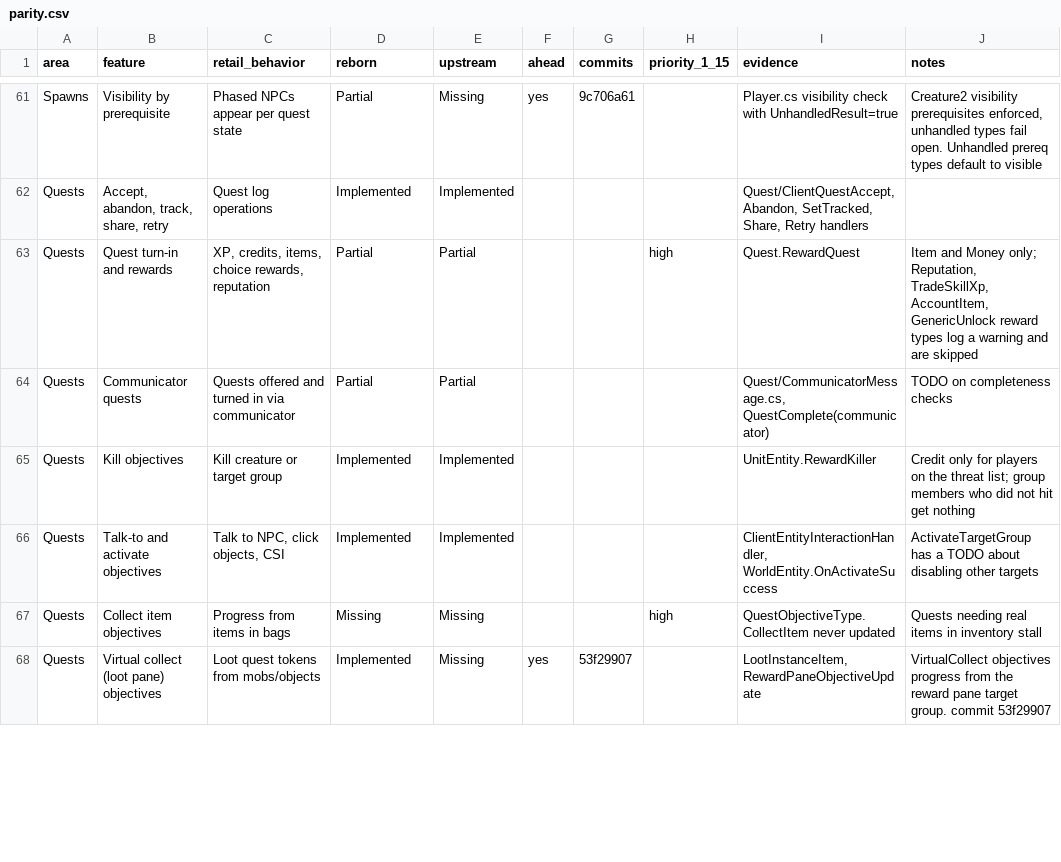
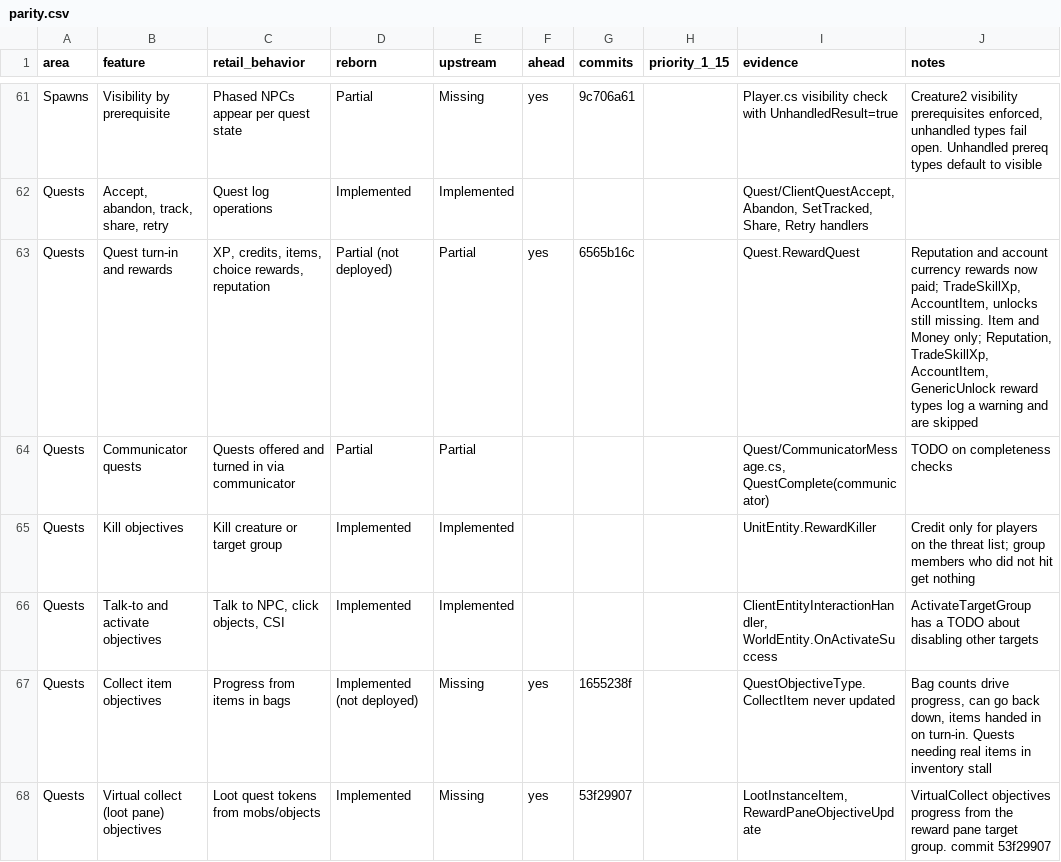
Before and after one commit to th3bluecarp/nexus-reborn, a CSV file: docs/reborn/parity.csv, drawn as a sheet; only a part is shown, gaps mark what is left out; the diff covers the shown part only.

```diff
--- a/docs/reborn/parity.csv
+++ b/docs/reborn/parity.csv
@@ -62,3 +62,3 @@ Spawns,Visibility by prerequisite,Phased NPCs appear per quest state,Partial,Mis
 Quests,"Accept, abandon, track, share, retry",Quest log operations,Implemented,Implemented,,,,"Quest/ClientQuestAccept, Abandon, SetTracked, Share, Retry handlers",
-Quests,Quest turn-in and rewards,"XP, credits, items, choice rewards, reputation",Partial,Partial,,,high,Quest.RewardQuest,"Item and Money only; Reputation, TradeSkillXp, AccountItem, GenericUnlock reward types log a warning and are skipped"
+Quests,Quest turn-in and rewards,"XP, credits, items, choice rewards, reputation",Partial (not deployed),Partial,yes,6565b16c,,Quest.RewardQuest,"Reputation and account currency rewards now paid; TradeSkillXp, AccountItem, unlocks still missing. Item and Money only; Reputation, TradeSkillXp, AccountItem, GenericUnlock reward types log a warning and are skipped"
 Quests,Communicator quests,Quests offered and turned in via communicator,Partial,Partial,,,,"Quest/CommunicatorMessage.cs, QuestComplete(communicator)",TODO on completeness checks
@@ -66,3 +66,3 @@ Quests,Kill objectives,Kill creature or target group,Implemented,Implemented,,,,
 Quests,Talk-to and activate objectives,"Talk to NPC, click objects, CSI",Implemented,Implemented,,,,"ClientEntityInteractionHandler, WorldEntity.OnActivateSuccess",ActivateTargetGroup has a TODO about disabling other targets
-Quests,Collect item objectives,Progress from items in bags,Missing,Missing,,,high,QuestObjectiveType.CollectItem never updated,Quests needing real items in inventory stall
+Quests,Collect item objectives,Progress from items in bags,Implemented (not deployed),Missing,yes,1655238f,,QuestObjectiveType.CollectItem never updated,"Bag counts drive progress, can go back down, items handed in on turn-in. Quests needing real items in inventory stall"
 Quests,Virtual collect (loot pane) objectives,Loot quest tokens from mobs/objects,Implemented,Missing,yes,53f29907,,"LootInstanceItem, RewardPaneObjectiveUpdate",VirtualCollect objectives progress from the reward pane target group. commit 53f29907
```
Also changed, not shown: 20 edited cells elsewhere in this file, 2 other files.
